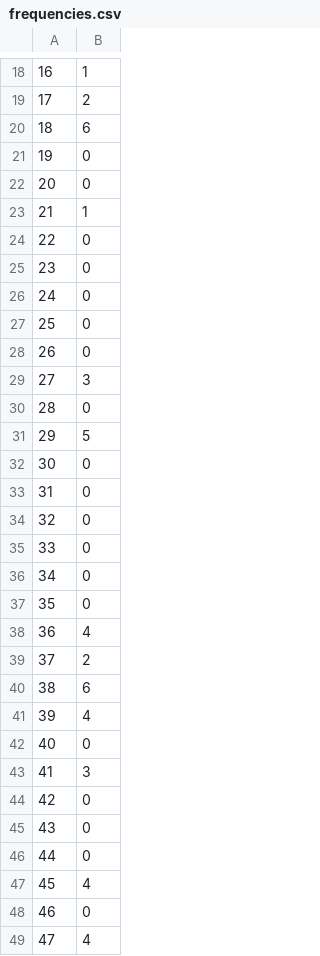
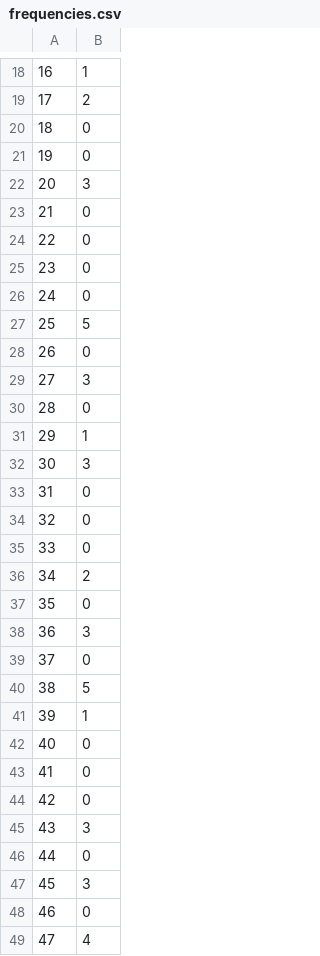
Before and after one commit to JoseFregnani/MDOAirB, a CSV file: framework/Database/Network/frequencies.csv, drawn as a sheet; only a part is shown, gaps mark what is left out; the diff covers the shown part only.

```diff
--- a/framework/Database/Network/frequencies.csv
+++ b/framework/Database/Network/frequencies.csv
@@ -19,6 +19,6 @@
 17,2
-18,6
+18,0
 19,0
-20,0
-21,1
+20,3
+21,0
 22,0
@@ -26,3 +26,3 @@
 24,0
-25,0
+25,5
 26,0
@@ -30,4 +30,4 @@
 28,0
-29,5
-30,0
+29,1
+30,3
 31,0
@@ -35,14 +35,14 @@
 33,0
-34,0
+34,2
 35,0
-36,4
-37,2
-38,6
-39,4
+36,3
+37,0
+38,5
+39,1
 40,0
-41,3
+41,0
 42,0
-43,0
+43,3
 44,0
-45,4
+45,3
 46,0
```
Also changed, not shown: 26 edited cells elsewhere in this file, framework/Database/DOC/DOC.csv, framework/Database/Network/pax.csv, 12 other files.
